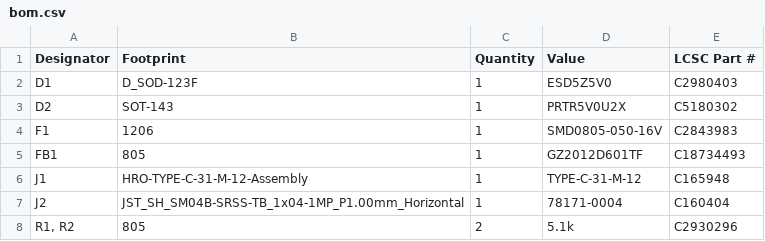
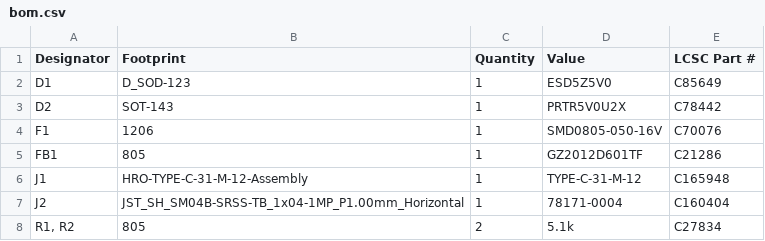
Before and after one commit to ZoharGalili/UDB-S-JST, a CSV file: production/bom.csv, drawn as a sheet.

Commit message:
made production files + BOM
generated the production files and filled out the BOM using lcsc components

```diff
--- a/production/bom.csv
+++ b/production/bom.csv
@@ -1,8 +1,8 @@
 Designator,Footprint,Quantity,Value,LCSC Part #
-D1,D_SOD-123F,1,ESD5Z5V0,C2980403
-D2,SOT-143,1,PRTR5V0U2X,C5180302
-F1,1206,1,SMD0805-050-16V,C2843983
-FB1,805,1,GZ2012D601TF,C18734493
+D1,D_SOD-123,1,ESD5Z5V0,C85649
+D2,SOT-143,1,PRTR5V0U2X,C78442
+F1,1206,1,SMD0805-050-16V,C70076
+FB1,805,1,GZ2012D601TF,C21286
 J1,HRO-TYPE-C-31-M-12-Assembly,1,TYPE-C-31-M-12,C165948
 J2,JST_SH_SM04B-SRSS-TB_1x04-1MP_P1.00mm_Horizontal,1,78171-0004,C160404
-"R1, R2",805,2,5.1k,C2930296
+"R1, R2",805,2,5.1k,C27834
```
Also changed, not shown: production/positions.csv, 8 other files.
